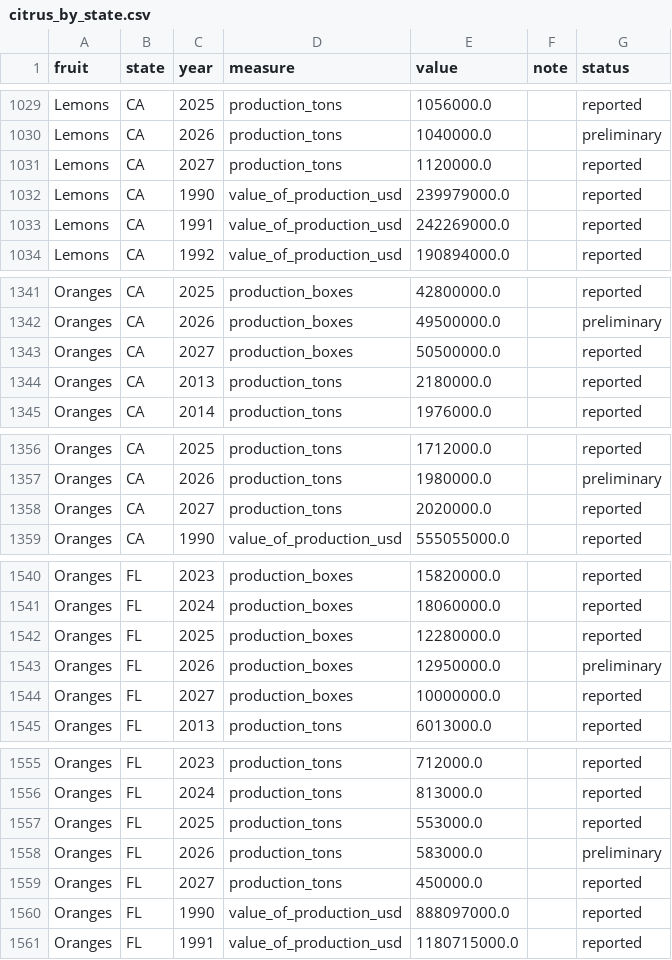
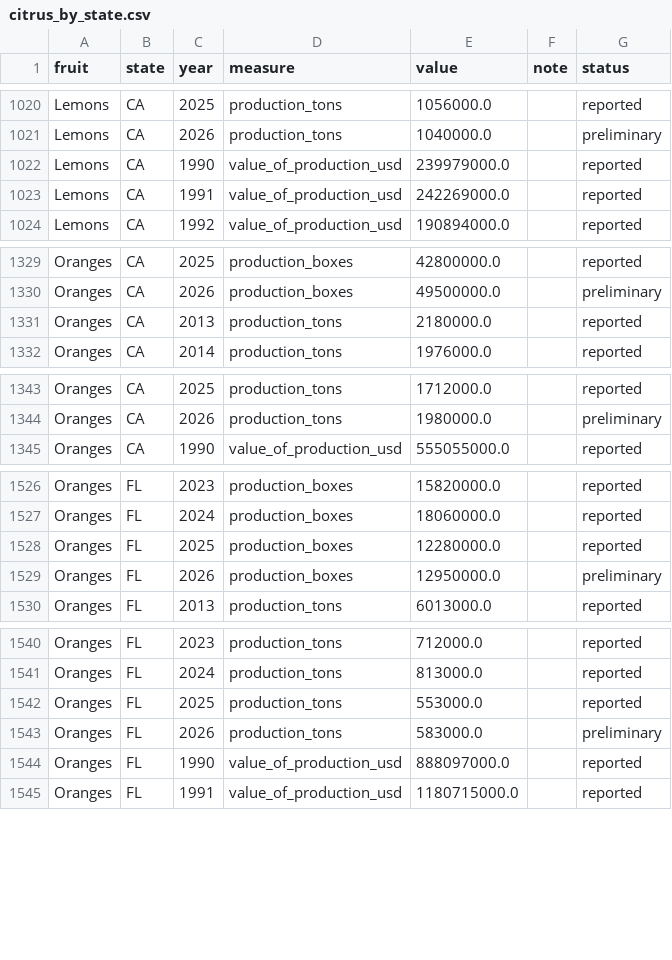
Before and after one commit to brianravelo28/florida-citrus-yield-forecast, a CSV file: data/citrus_by_state.csv, drawn as a sheet; only a part is shown, gaps mark what is left out; the diff covers the shown part only; the diff names each change by its address in the sheet, - before the commit and + after, or states it on an @@ line.

```diff
--- a/data/citrus_by_state.csv
+++ b/data/citrus_by_state.csv
-row 1031: Lemons | CA | 2027 | production_tons | 1120000.0 |  | reported
-row 1343: Oranges | CA | 2027 | production_boxes | 50500000.0 |  | reported
-row 1358: Oranges | CA | 2027 | production_tons | 2020000.0 |  | reported
-row 1544: Oranges | FL | 2027 | production_boxes | 10000000.0 |  | reported
-row 1559: Oranges | FL | 2027 | production_tons | 450000.0 |  | reported
```
Also changed, not shown: 17 removed rows elsewhere in this file, 8 other files.
